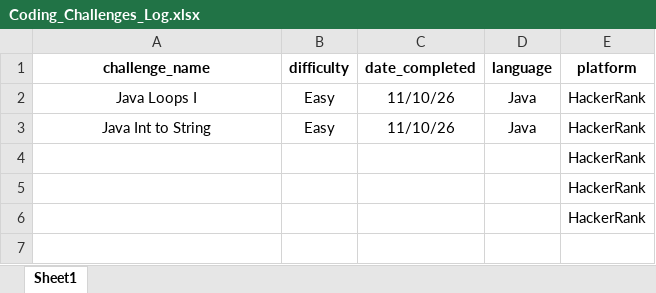
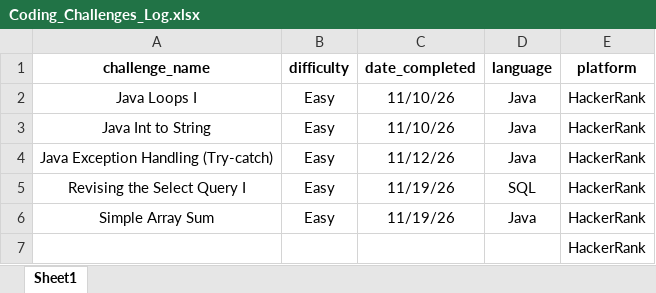
Before and after one commit to TRNG-2499/assignments, an Excel workbook: _practical_coding_challenges/Coding_Challenges_Log.xlsx, sheet Sheet1, drawn as a sheet; values as stored, in another font and other column widths than the file's, no borders; charts and pictures not drawn; removed rows and columns are numbered as before the commit, all else as after; the diff names each change by its address in the sheet, - before the commit and + after, or states it on an @@ line.

Commit message:
Updated Coding Challenges

```diff
--- a/_practical_coding_challenges/Coding_Challenges_Log.xlsx (sheet Sheet1)
+++ b/_practical_coding_challenges/Coding_Challenges_Log.xlsx (sheet Sheet1)
-row 4:  |  |  |  | HackerRank
-row 5:  |  |  |  | HackerRank
+row 4: Java Exception Handling (Try-catch) | Easy | 11/12/26 | Java | HackerRank
+row 5: Revising the Select Query I | Easy | 11/19/26 | SQL | HackerRank
+row 6: Simple Array Sum | Easy | 11/19/26 | Java | HackerRank
```
